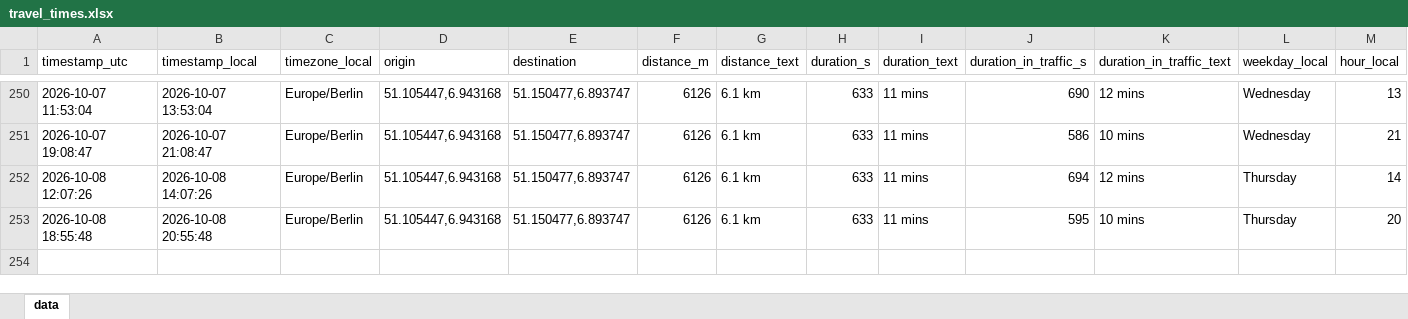
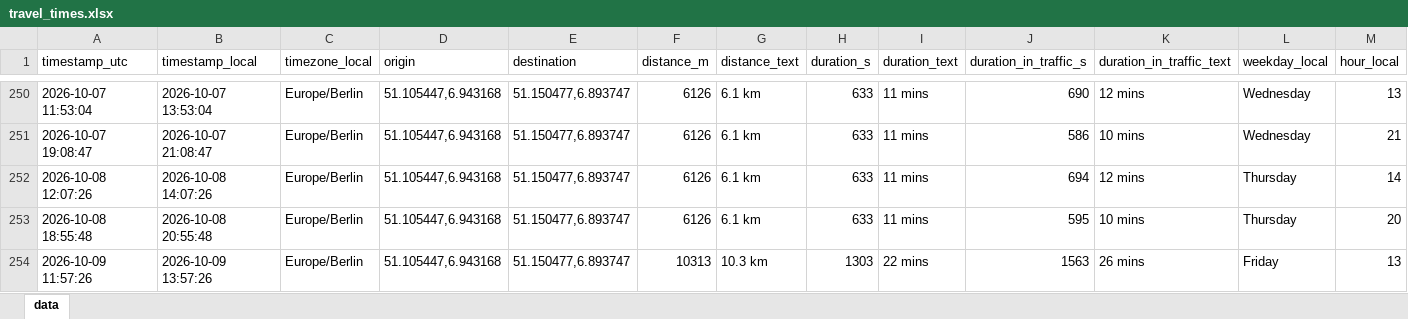
Before and after one commit to tobigrabosch-sketch/Fahrzeiten_new, an Excel workbook: data/travel_times.xlsx, sheet data, drawn as a sheet; only a part is shown, gaps mark what is left out; values as stored, in another font and other column widths than the file's, no borders; the diff names each change by its address in the sheet, - before the commit and + after, or states it on an @@ line.

```diff
--- a/data/travel_times.xlsx (sheet data)
+++ b/data/travel_times.xlsx (sheet data)
+row 254: 2026-10-09 11:57:26 | 2026-10-09 13:57:26 | Europe/Berlin | 51.105447,6.943168 | 51.150477,6.893747 | 10313 | 10.3 km | 1303 | 22 mins | 1563 | 26 mins | Friday | 13
```
Also changed, not shown: 1 other file.
